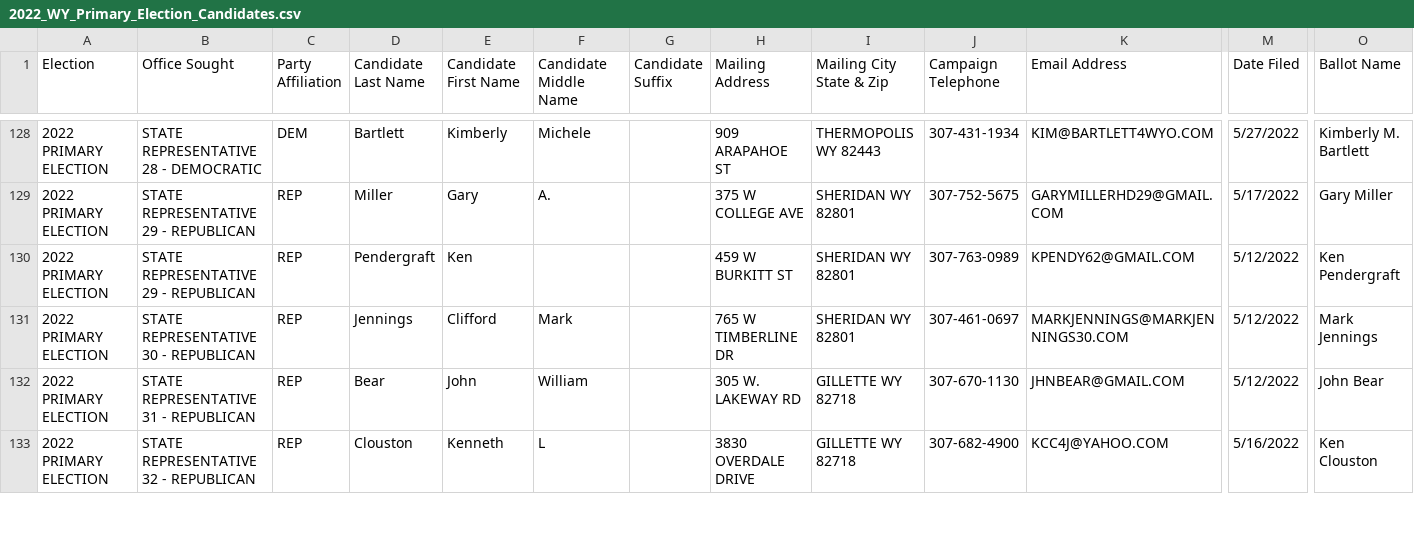
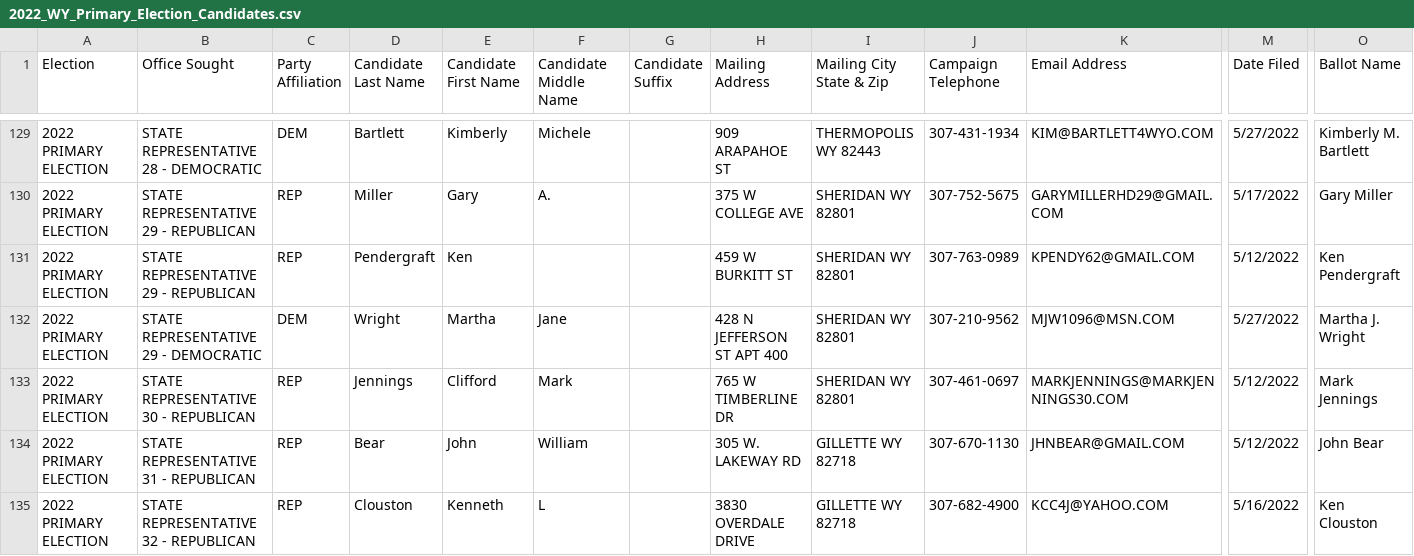
Before and after one commit to yincrash/wy_election_roster, a CSV file: 2022_WY_Primary_Election_Candidates.csv, drawn as a sheet; only a part is shown, gaps mark what is left out; rows hold the shown columns only; the diff covers the shown part only; the diff names each change by its address in the sheet, - before the commit and + after, or states it on an @@ line.

Commit message:
May 27th 5:13 final

```diff
--- a/2022_WY_Primary_Election_Candidates.csv
+++ b/2022_WY_Primary_Election_Candidates.csv
+row 132: 2022 PRIMARY ELECTION | STATE REPRESENTATIVE 29 - DEMOCRATIC | DEM | Wright | Martha | Jane |  | 428 N JEFFERSON ST APT 400 | SHERIDAN WY 82801 | 307-210-9562 | MJW1096@MSN.COM | 5/27/2022 | Martha J. Wright
```
Also changed, not shown: 4 added rows and 7 edited cells elsewhere in this file.
